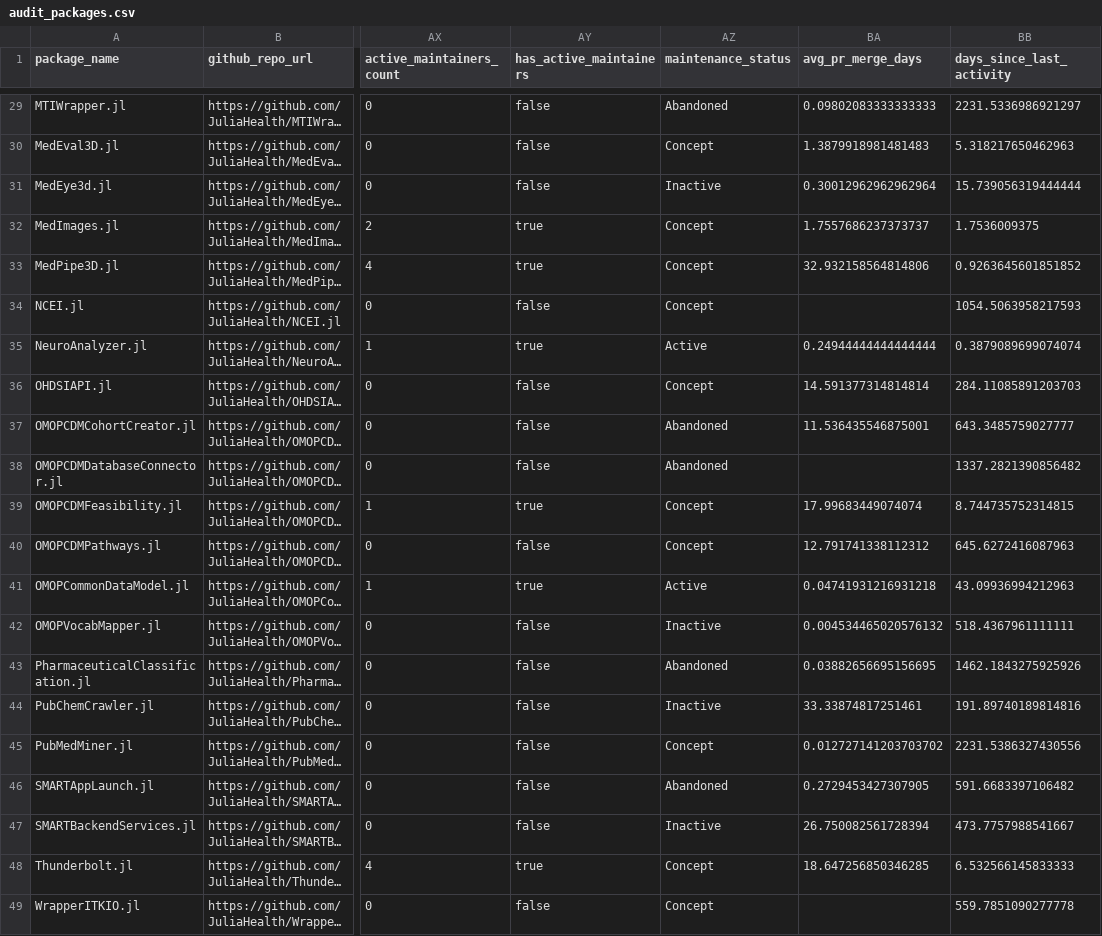
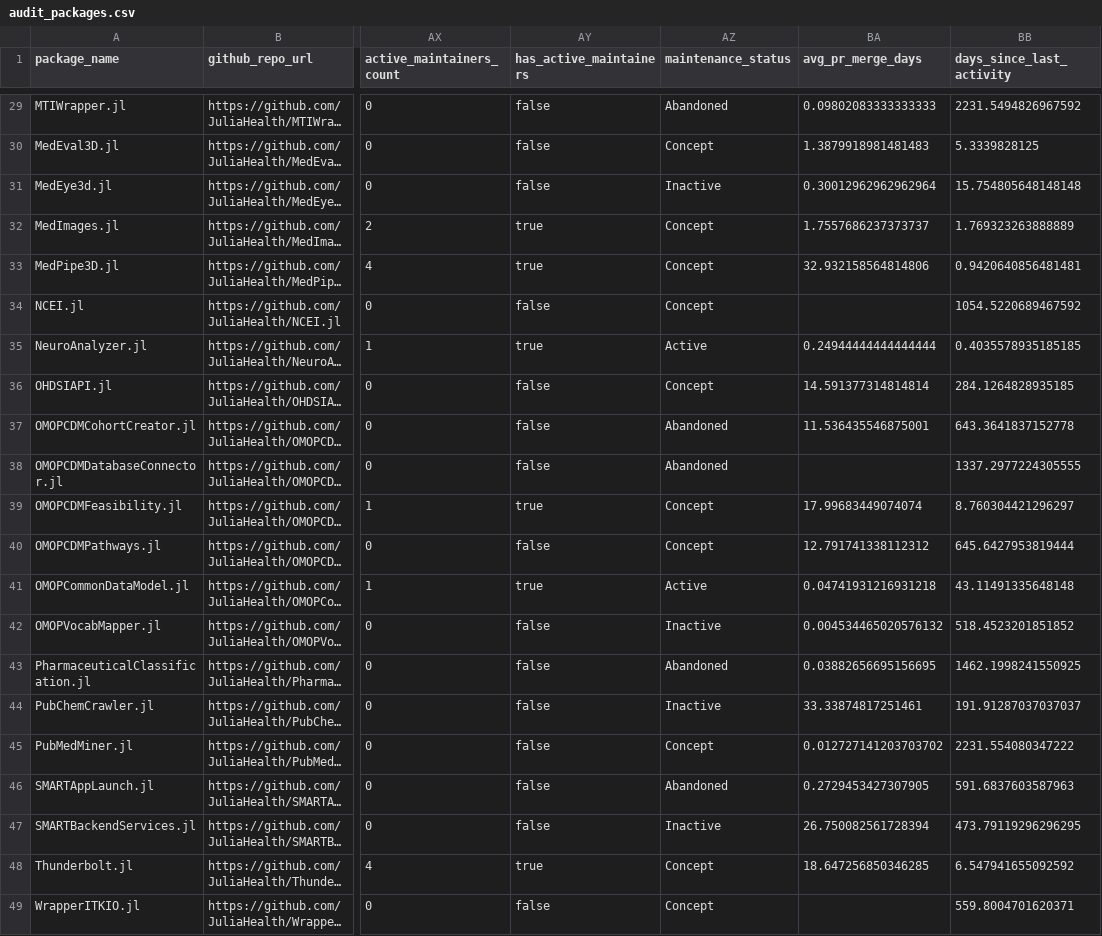
Before and after one commit to JuliaHealth/JuliaHealthAudit, a CSV file: data/results/audit_packages.csv, drawn as a sheet; only a part is shown, gaps mark what is left out; long unchanged cells end in …; the diff covers the shown part only; the diff names each change by its address in the sheet, - before the commit and + after, or states it on an @@ line.

```diff
--- a/data/results/audit_packages.csv
+++ b/data/results/audit_packages.csv
-BB29 (days_since_last_activity): 2231.5336986921297
+BB29 (days_since_last_activity): 2231.5494826967592
-BB30 (days_since_last_activity): 5.318217650462963
+BB30 (days_since_last_activity): 5.3339828125
-BB31 (days_since_last_activity): 15.739056319444444
+BB31 (days_since_last_activity): 15.754805648148148
-BB32 (days_since_last_activity): 1.7536009375
+BB32 (days_since_last_activity): 1.769323263888889
-BB33 (days_since_last_activity): 0.9263645601851852
+BB33 (days_since_last_activity): 0.9420640856481481
-BB34 (days_since_last_activity): 1054.5063958217593
+BB34 (days_since_last_activity): 1054.5220689467592
-BB35 (days_since_last_activity): 0.3879089699074074
+BB35 (days_since_last_activity): 0.4035578935185185
-BB36 (days_since_last_activity): 284.11085891203703
+BB36 (days_since_last_activity): 284.1264828935185
-BB37 (days_since_last_activity): 643.3485759027777
+BB37 (days_since_last_activity): 643.3641837152778
-BB38 (days_since_last_activity): 1337.2821390856482
+BB38 (days_since_last_activity): 1337.2977224305555
-BB39 (days_since_last_activity): 8.744735752314815
+BB39 (days_since_last_activity): 8.760304421296297
-BB40 (days_since_last_activity): 645.6272416087963
+BB40 (days_since_last_activity): 645.6427953819444
-BB41 (days_since_last_activity): 43.09936994212963
+BB41 (days_since_last_activity): 43.11491335648148
-BB42 (days_since_last_activity): 518.4367961111111
+BB42 (days_since_last_activity): 518.4523201851852
-BB43 (days_since_last_activity): 1462.1843275925926
+BB43 (days_since_last_activity): 1462.1998241550925
-BB44 (days_since_last_activity): 191.89740189814816
+BB44 (days_since_last_activity): 191.91287037037037
-BB45 (days_since_last_activity): 2231.5386327430556
+BB45 (days_since_last_activity): 2231.554080347222
-BB46 (days_since_last_activity): 591.6683397106482
+BB46 (days_since_last_activity): 591.6837603587963
-BB47 (days_since_last_activity): 473.7757988541667
+BB47 (days_since_last_activity): 473.79119296296295
-BB48 (days_since_last_activity): 6.532566145833333
+BB48 (days_since_last_activity): 6.547941655092592
-BB49 (days_since_last_activity): 559.7851090277778
+BB49 (days_since_last_activity): 559.8004701620371
```
Also changed, not shown: 27 edited cells elsewhere in this file, data/history/monthly_tops.csv, data/history/run_summary.csv, 2 other files.
